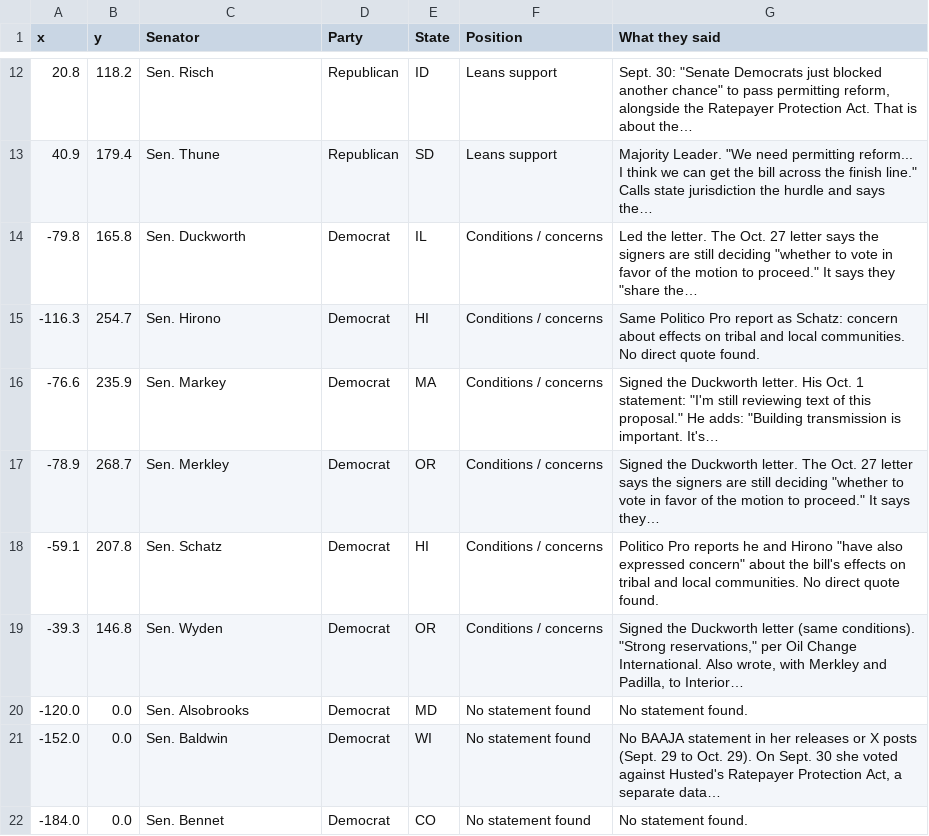
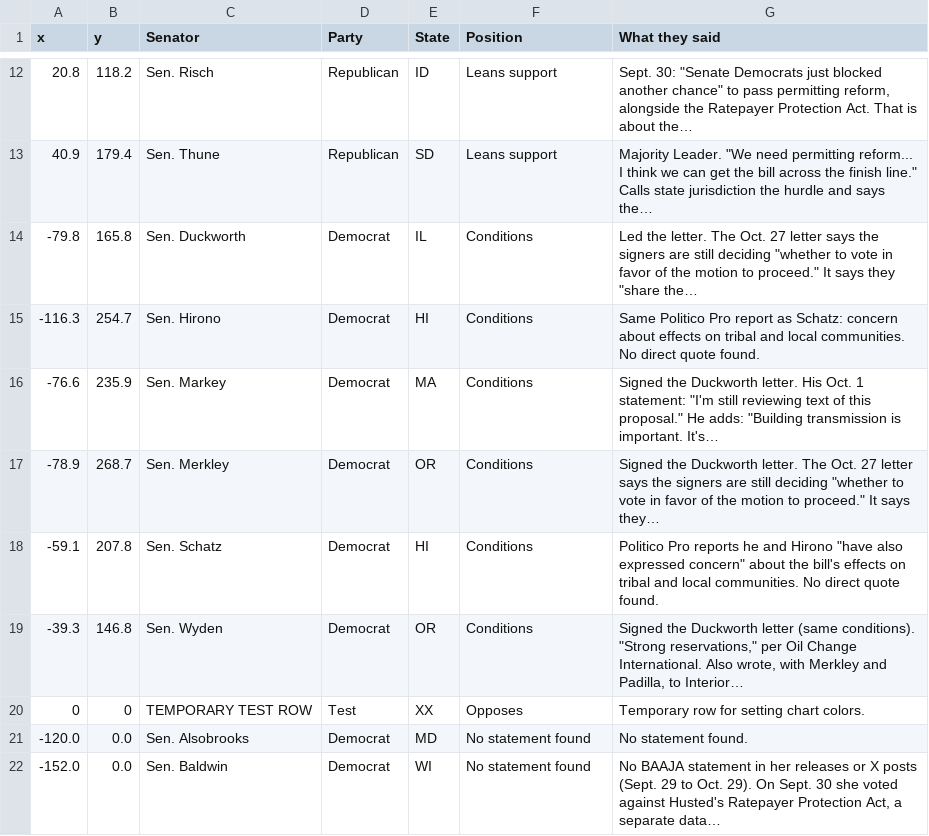
Before and after one commit to parksgc/baaja-scorecard, a CSV file: data/senate-seats.csv, drawn as a sheet; only a part is shown, gaps mark what is left out; the shorter side is filled out with more unchanged rows.

```diff
--- a/data/senate-seats.csv
+++ b/data/senate-seats.csv
@@ -13,8 +13,9 @@ x,y,Senator,Party,State,Position,What they said
 40.9,179.4,Sen. Thune,Republican,SD,Leans support,"Majority Leader. ""We need permitting reform... I think we can get the bill across the finish line."" Calls state jurisdiction the hurdle and says the…"
--79.8,165.8,Sen. Duckworth,Democrat,IL,Conditions / concerns,"Led the letter. The Oct. 27 letter says the signers are still deciding ""whether to vote in favor of the motion to proceed."" It says they ""share the…"
--116.3,254.7,Sen. Hirono,Democrat,HI,Conditions / concerns,Same Politico Pro report as Schatz: concern about effects on tribal and local communities. No direct quote found.
--76.6,235.9,Sen. Markey,Democrat,MA,Conditions / concerns,"Signed the Duckworth letter. His Oct. 1 statement: ""I'm still reviewing text of this proposal."" He adds: ""Building transmission is important. It's…"
--78.9,268.7,Sen. Merkley,Democrat,OR,Conditions / concerns,"Signed the Duckworth letter. The Oct. 27 letter says the signers are still deciding ""whether to vote in favor of the motion to proceed."" It says they…"
--59.1,207.8,Sen. Schatz,Democrat,HI,Conditions / concerns,"Politico Pro reports he and Hirono ""have also expressed concern"" about the bill's effects on tribal and local communities. No direct quote found."
--39.3,146.8,Sen. Wyden,Democrat,OR,Conditions / concerns,"Signed the Duckworth letter (same conditions). ""Strong reservations,"" per Oil Change International. Also wrote, with Merkley and Padilla, to Interior…"
+-79.8,165.8,Sen. Duckworth,Democrat,IL,Conditions,"Led the letter. The Oct. 27 letter says the signers are still deciding ""whether to vote in favor of the motion to proceed."" It says they ""share the…"
+-116.3,254.7,Sen. Hirono,Democrat,HI,Conditions,Same Politico Pro report as Schatz: concern about effects on tribal and local communities. No direct quote found.
+-76.6,235.9,Sen. Markey,Democrat,MA,Conditions,"Signed the Duckworth letter. His Oct. 1 statement: ""I'm still reviewing text of this proposal."" He adds: ""Building transmission is important. It's…"
+-78.9,268.7,Sen. Merkley,Democrat,OR,Conditions,"Signed the Duckworth letter. The Oct. 27 letter says the signers are still deciding ""whether to vote in favor of the motion to proceed."" It says they…"
+-59.1,207.8,Sen. Schatz,Democrat,HI,Conditions,"Politico Pro reports he and Hirono ""have also expressed concern"" about the bill's effects on tribal and local communities. No direct quote found."
+-39.3,146.8,Sen. Wyden,Democrat,OR,Conditions,"Signed the Duckworth letter (same conditions). ""Strong reservations,"" per Oil Change International. Also wrote, with Merkley and Padilla, to Interior…"
+0,0,TEMPORARY TEST ROW,Test,XX,Opposes,Temporary row for setting chart colors.
 -120.0,0.0,Sen. Alsobrooks,Democrat,MD,No statement found,No statement found.
```
Also changed, not shown: data/senate-by-state.csv, data/senators-on-record.csv, 1 other file.
